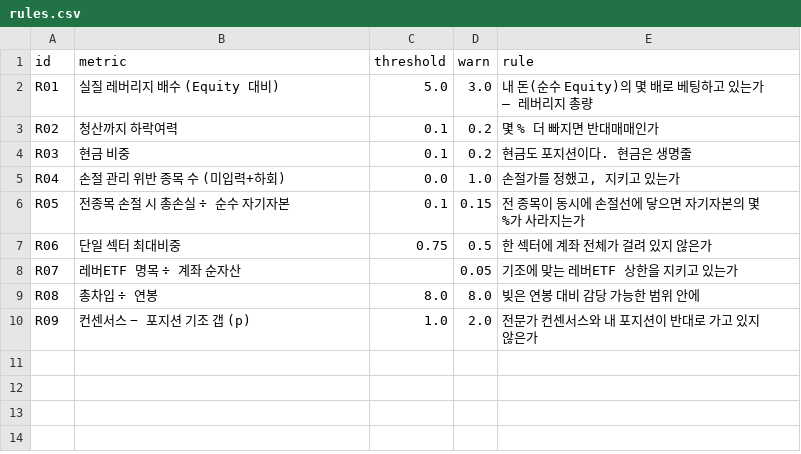
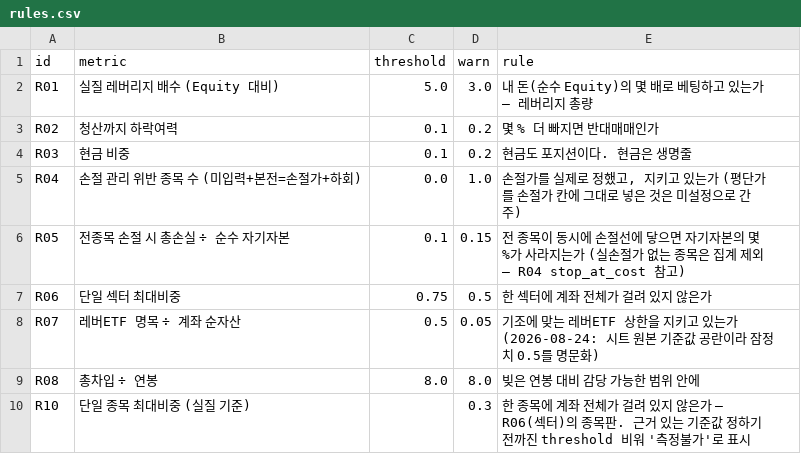
Before and after one commit to andynet2014-sudo/Github-Repository-1, a CSV file: mtm-dashboard/data/rules.csv, drawn as a sheet.

```diff
--- a/mtm-dashboard/data/rules.csv
+++ b/mtm-dashboard/data/rules.csv
@@ -4,7 +4,7 @@ R02,청산까지 하락여력,0.1,0.2,몇 % 더 빠지면 반대매매인가
 R03,현금 비중,0.1,0.2,현금도 포지션이다. 현금은 생명줄
-R04,손절 관리 위반 종목 수 (미입력+하회),0.0,1.0,"손절가를 정했고, 지키고 있는가"
-R05,전종목 손절 시 총손실 ÷ 순수 자기자본,0.1,0.15,전 종목이 동시에 손절선에 닿으면 자기자본의 몇 %가 사라지는가
+R04,손절 관리 위반 종목 수 (미입력+본전=손절가+하회),0.0,1.0,"손절가를 실제로 정했고, 지키고 있는가 (평단가를 손절가 칸에 그대로 넣은 것은 미설정으로 간주)"
+R05,전종목 손절 시 총손실 ÷ 순수 자기자본,0.1,0.15,전 종목이 동시에 손절선에 닿으면 자기자본의 몇 %가 사라지는가 (실손절가 없는 종목은 집계 제외 — R04 stop_at_cost 참고)
 R06,단일 섹터 최대비중,0.75,0.5,한 섹터에 계좌 전체가 걸려 있지 않은가
-R07,레버ETF 명목 ÷ 계좌 순자산,,0.05,기조에 맞는 레버ETF 상한을 지키고 있는가
+R07,레버ETF 명목 ÷ 계좌 순자산,0.5,0.05,기조에 맞는 레버ETF 상한을 지키고 있는가 (2026-08-24: 시트 원본 기준값 공란이라 잠정치 0.5를 명문화)
 R08,총차입 ÷ 연봉,8.0,8.0,빚은 연봉 대비 감당 가능한 범위 안에
-R09,컨센서스 − 포지션 기조 갭 (p),1.0,2.0,전문가 컨센서스와 내 포지션이 반대로 가고 있지 않은가
+R10,단일 종목 최대비중 (실질 기준),,0.3,"한 종목에 계좌 전체가 걸려 있지 않은가 — R06(섹터)의 종목판. 근거 있는 기준값 정하기 전까진 threshold 비워 '측정불가'로 표시"
```
Also changed, not shown: 3 other files.
